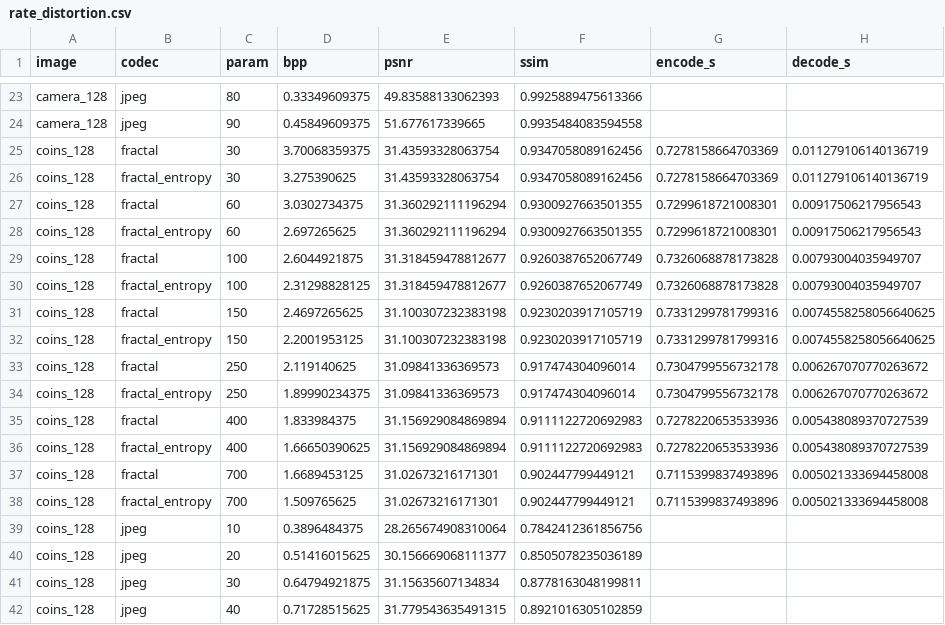
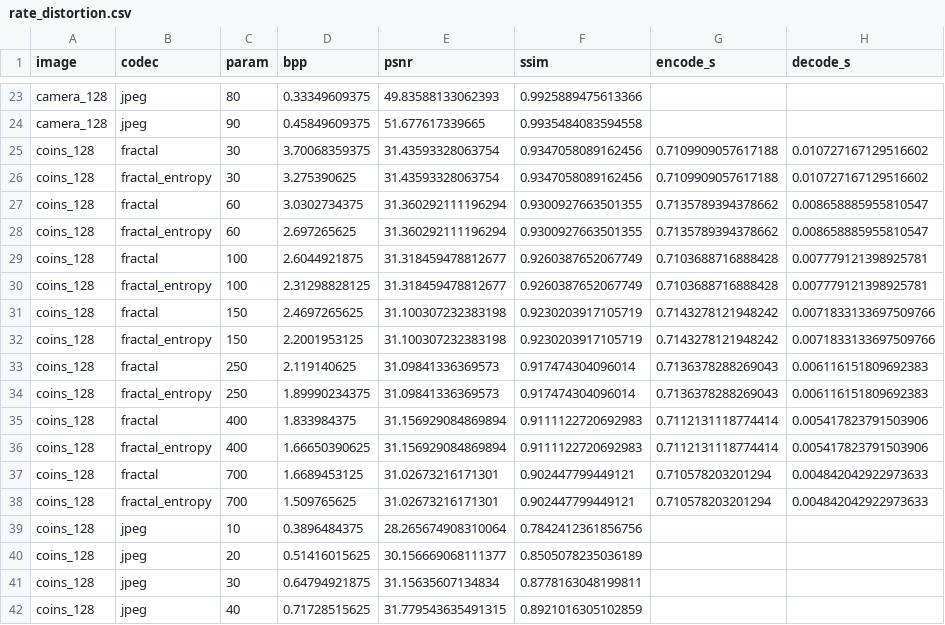
Before and after one commit to Rahil-Kazi/fractal_image_compression_encoder, a CSV file: results/rate_distortion.csv, drawn as a sheet; only a part is shown, gaps mark what is left out; the diff covers the shown part only.

```diff
--- a/results/rate_distortion.csv
+++ b/results/rate_distortion.csv
@@ -24,16 +24,16 @@ camera_128,jpeg,80,0.33349609375,49.83588133062393,0.9925889475613366,,
 camera_128,jpeg,90,0.45849609375,51.677617339665,0.9935484083594558,,
-coins_128,fractal,30,3.70068359375,31.43593328063754,0.9347058089162456,0.7278158664703369,0.011279106140136719
-coins_128,fractal_entropy,30,3.275390625,31.43593328063754,0.9347058089162456,0.7278158664703369,0.011279106140136719
-coins_128,fractal,60,3.0302734375,31.360292111196294,0.9300927663501355,0.7299618721008301,0.00917506217956543
-coins_128,fractal_entropy,60,2.697265625,31.360292111196294,0.9300927663501355,0.7299618721008301,0.00917506217956543
-coins_128,fractal,100,2.6044921875,31.318459478812677,0.9260387652067749,0.7326068878173828,0.00793004035949707
-coins_128,fractal_entropy,100,2.31298828125,31.318459478812677,0.9260387652067749,0.7326068878173828,0.00793004035949707
-coins_128,fractal,150,2.4697265625,31.100307232383198,0.9230203917105719,0.7331299781799316,0.0074558258056640625
-coins_128,fractal_entropy,150,2.2001953125,31.100307232383198,0.9230203917105719,0.7331299781799316,0.0074558258056640625
-coins_128,fractal,250,2.119140625,31.09841336369573,0.917474304096014,0.7304799556732178,0.006267070770263672
-coins_128,fractal_entropy,250,1.89990234375,31.09841336369573,0.917474304096014,0.7304799556732178,0.006267070770263672
-coins_128,fractal,400,1.833984375,31.156929084869894,0.9111122720692983,0.7278220653533936,0.005438089370727539
-coins_128,fractal_entropy,400,1.66650390625,31.156929084869894,0.9111122720692983,0.7278220653533936,0.005438089370727539
-coins_128,fractal,700,1.6689453125,31.02673216171301,0.902447799449121,0.7115399837493896,0.005021333694458008
-coins_128,fractal_entropy,700,1.509765625,31.02673216171301,0.902447799449121,0.7115399837493896,0.005021333694458008
+coins_128,fractal,30,3.70068359375,31.43593328063754,0.9347058089162456,0.7109909057617188,0.010727167129516602
+coins_128,fractal_entropy,30,3.275390625,31.43593328063754,0.9347058089162456,0.7109909057617188,0.010727167129516602
+coins_128,fractal,60,3.0302734375,31.360292111196294,0.9300927663501355,0.7135789394378662,0.008658885955810547
+coins_128,fractal_entropy,60,2.697265625,31.360292111196294,0.9300927663501355,0.7135789394378662,0.008658885955810547
+coins_128,fractal,100,2.6044921875,31.318459478812677,0.9260387652067749,0.7103688716888428,0.007779121398925781
+coins_128,fractal_entropy,100,2.31298828125,31.318459478812677,0.9260387652067749,0.7103688716888428,0.007779121398925781
+coins_128,fractal,150,2.4697265625,31.100307232383198,0.9230203917105719,0.7143278121948242,0.0071833133697509766
+coins_128,fractal_entropy,150,2.2001953125,31.100307232383198,0.9230203917105719,0.7143278121948242,0.0071833133697509766
+coins_128,fractal,250,2.119140625,31.09841336369573,0.917474304096014,0.7136378288269043,0.006116151809692383
+coins_128,fractal_entropy,250,1.89990234375,31.09841336369573,0.917474304096014,0.7136378288269043,0.006116151809692383
+coins_128,fractal,400,1.833984375,31.156929084869894,0.9111122720692983,0.7112131118774414,0.005417823791503906
+coins_128,fractal_entropy,400,1.66650390625,31.156929084869894,0.9111122720692983,0.7112131118774414,0.005417823791503906
+coins_128,fractal,700,1.6689453125,31.02673216171301,0.902447799449121,0.710578203201294,0.004842042922973633
+coins_128,fractal_entropy,700,1.509765625,31.02673216171301,0.902447799449121,0.710578203201294,0.004842042922973633
 coins_128,jpeg,10,0.3896484375,28.265674908310064,0.7842412361856756,,
```
Also changed, not shown: 28 edited cells elsewhere in this file, results/ablation_error_thresh.csv, results/color_chroma.csv, 7 other files.
